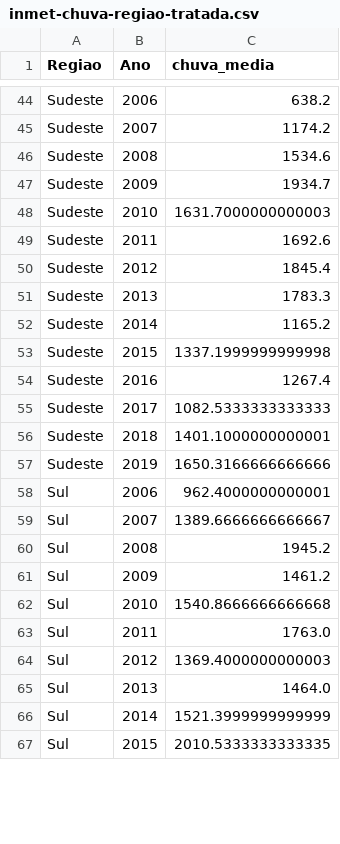
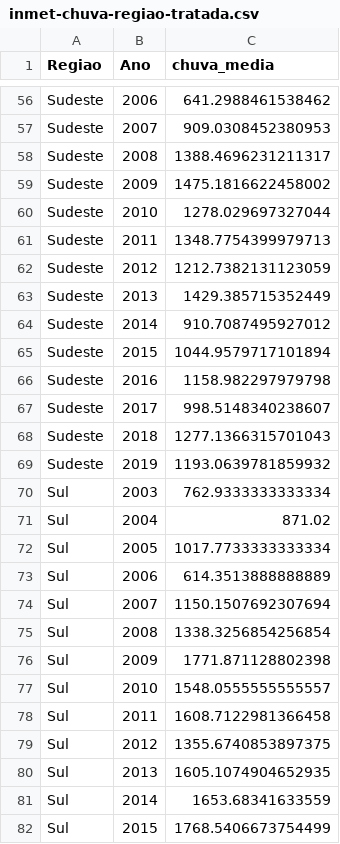
Before and after one commit to lucascapl/tcc-co2, a CSV file: bases/tratadas/inmet-chuva-regiao-tratada.csv, drawn as a sheet; only a part is shown, gaps mark what is left out; addresses are those after the commit; the diff covers the shown part only; the diff names each change by its address in the sheet, - before the commit and + after, or states it on an @@ line.

```diff
--- a/bases/tratadas/inmet-chuva-regiao-tratada.csv
+++ b/bases/tratadas/inmet-chuva-regiao-tratada.csv
-C56 (chuva_media): 638.2
+C56 (chuva_media): 641.2988461538462
-C57 (chuva_media): 1174.2
+C57 (chuva_media): 909.0308452380953
-C58 (chuva_media): 1534.6
+C58 (chuva_media): 1388.4696231211317
-C59 (chuva_media): 1934.7
+C59 (chuva_media): 1475.1816622458002
-C60 (chuva_media): 1631.7000000000003
+C60 (chuva_media): 1278.029697327044
-C61 (chuva_media): 1692.6
+C61 (chuva_media): 1348.7754399979713
-C62 (chuva_media): 1845.4
+C62 (chuva_media): 1212.7382131123059
-C63 (chuva_media): 1783.3
+C63 (chuva_media): 1429.385715352449
-C64 (chuva_media): 1165.2
+C64 (chuva_media): 910.7087495927012
-C65 (chuva_media): 1337.1999999999998
+C65 (chuva_media): 1044.9579717101894
-C66 (chuva_media): 1267.4
+C66 (chuva_media): 1158.982297979798
-C67 (chuva_media): 1082.5333333333333
+C67 (chuva_media): 998.5148340238607
-C68 (chuva_media): 1401.1000000000001
+C68 (chuva_media): 1277.1366315701043
-C69 (chuva_media): 1650.3166666666666
+C69 (chuva_media): 1193.0639781859932
+row 70: Sul | 2003 | 762.9333333333334
+row 71: Sul | 2004 | 871.02
+row 72: Sul | 2005 | 1017.7733333333334
-C73 (chuva_media): 962.4000000000001
+C73 (chuva_media): 614.3513888888889
-C74 (chuva_media): 1389.6666666666667
+C74 (chuva_media): 1150.1507692307694
-C75 (chuva_media): 1945.2
+C75 (chuva_media): 1338.3256854256854
-C76 (chuva_media): 1461.2
+C76 (chuva_media): 1771.871128802398
-C77 (chuva_media): 1540.8666666666668
+C77 (chuva_media): 1548.0555555555557
-C78 (chuva_media): 1763.0
+C78 (chuva_media): 1608.7122981366458
-C79 (chuva_media): 1369.4000000000003
+C79 (chuva_media): 1355.6740853897375
-C80 (chuva_media): 1464.0
+C80 (chuva_media): 1605.1074904652935
-C81 (chuva_media): 1521.3999999999999
+C81 (chuva_media): 1653.68341633559
-C82 (chuva_media): 2010.5333333333335
+C82 (chuva_media): 1768.5406673754499
```
Also changed, not shown: 12 added rows and 46 edited cells elsewhere in this file, bases/tratadas/dataframe-principal-tratada.csv, bases/tratadas/desmatamento-mapbiomas-tratada.csv, 14 other files.
